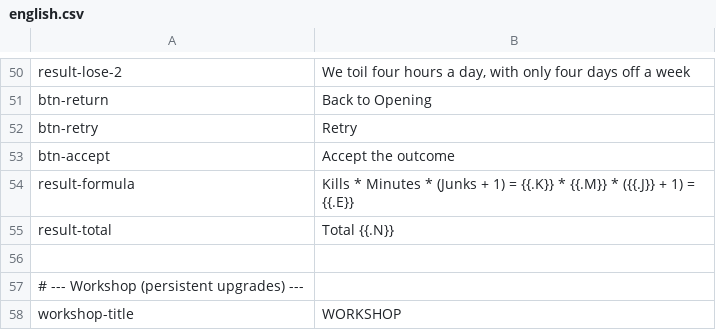
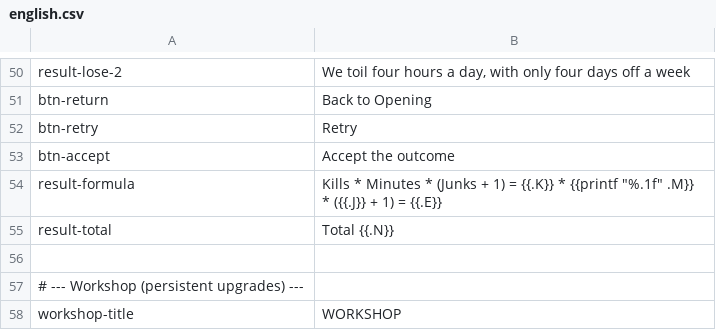
Before and after one commit to noppikinatta/ebitenginegamejam2026, a CSV file: lang/csv/english.csv, drawn as a sheet; only a part is shown, gaps mark what is left out.

```diff
--- a/lang/csv/english.csv
+++ b/lang/csv/english.csv
@@ -53,3 +53,3 @@ btn-retry,Retry
 btn-accept,Accept the outcome
-result-formula,Kills * Minutes * (Junks + 1) = {{.K}} * {{.M}} * ({{.J}} + 1) = {{.E}}
+result-formula,Kills * Minutes * (Junks + 1) = {{.K}} * {{printf "%.1f" .M}} * ({{.J}} + 1) = {{.E}}
 result-total,Total {{.N}}
```
Also changed, not shown: lang/csv/japanese.csv, 3 other files.
